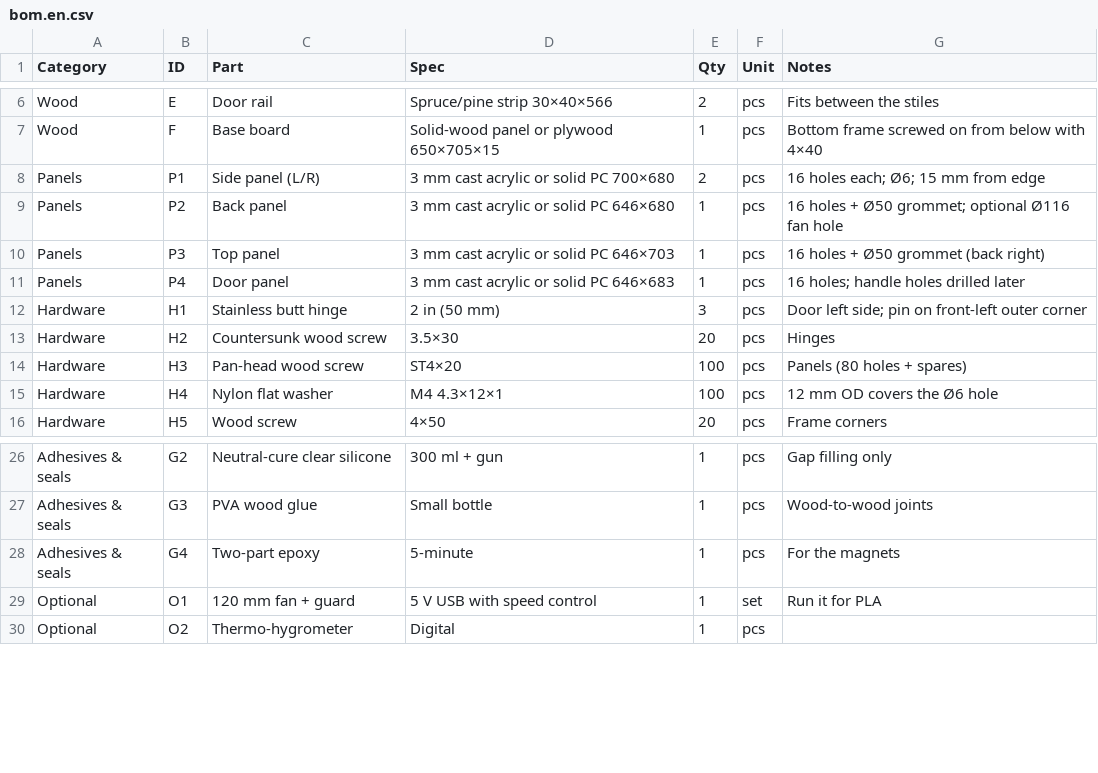
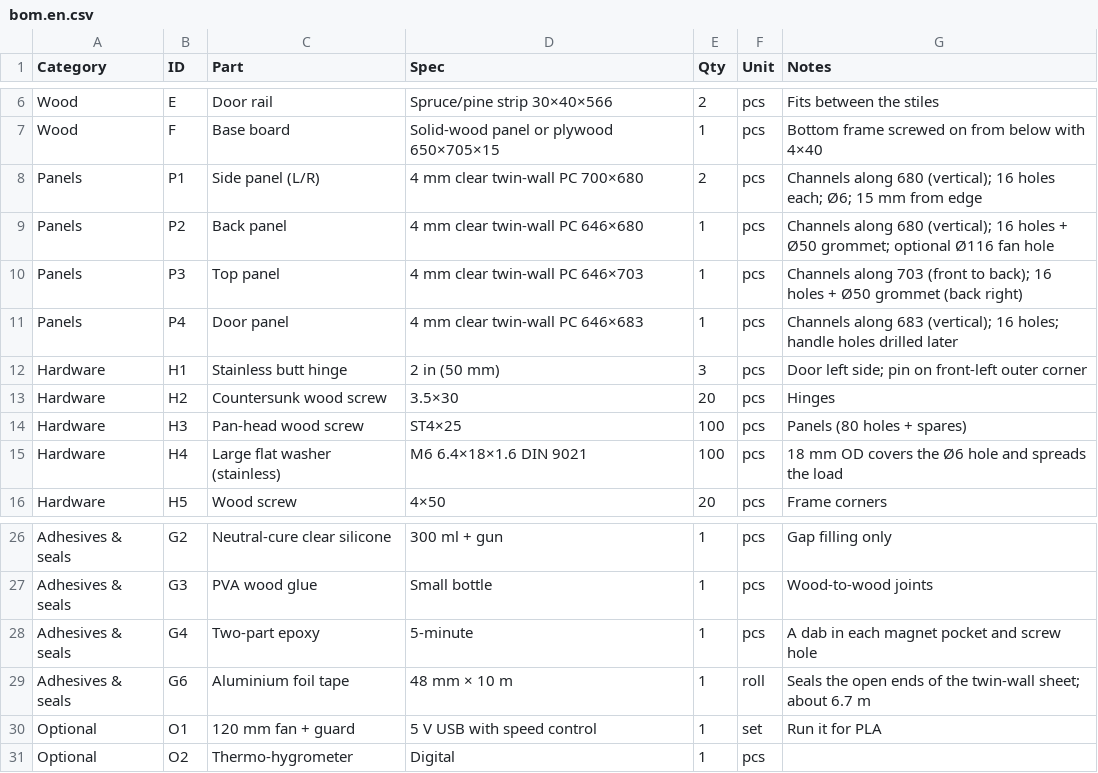
Before and after one commit to Gloridust/BambuA1ChamberBP, a CSV file: bom.en.csv, drawn as a sheet; only a part is shown, gaps mark what is left out.

```diff
--- a/bom.en.csv
+++ b/bom.en.csv
@@ -7,10 +7,10 @@ Wood,E,Door rail,Spruce/pine strip 30×40×566,2,pcs,Fits between the stiles
 Wood,F,Base board,Solid-wood panel or plywood 650×705×15,1,pcs,Bottom frame screwed on from below with 4×40
-Panels,P1,Side panel (L/R),3 mm cast acrylic or solid PC 700×680,2,pcs,16 holes each; Ø6; 15 mm from edge
-Panels,P2,Back panel,3 mm cast acrylic or solid PC 646×680,1,pcs,16 holes + Ø50 grommet; optional Ø116 fan hole
-Panels,P3,Top panel,3 mm cast acrylic or solid PC 646×703,1,pcs,16 holes + Ø50 grommet (back right)
-Panels,P4,Door panel,3 mm cast acrylic or solid PC 646×683,1,pcs,16 holes; handle holes drilled later
+Panels,P1,Side panel (L/R),4 mm clear twin-wall PC 700×680,2,pcs,Channels along 680 (vertical); 16 holes each; Ø6; 15 mm from edge
+Panels,P2,Back panel,4 mm clear twin-wall PC 646×680,1,pcs,Channels along 680 (vertical); 16 holes + Ø50 grommet; optional Ø116 fan hole
+Panels,P3,Top panel,4 mm clear twin-wall PC 646×703,1,pcs,Channels along 703 (front to back); 16 holes + Ø50 grommet (back right)
+Panels,P4,Door panel,4 mm clear twin-wall PC 646×683,1,pcs,Channels along 683 (vertical); 16 holes; handle holes drilled later
 Hardware,H1,Stainless butt hinge,2 in (50 mm),3,pcs,Door left side; pin on front-left outer corner
 Hardware,H2,Countersunk wood screw,3.5×30,20,pcs,Hinges
-Hardware,H3,Pan-head wood screw,ST4×20,100,pcs,Panels (80 holes + spares)
-Hardware,H4,Nylon flat washer,M4 4.3×12×1,100,pcs,12 mm OD covers the Ø6 hole
+Hardware,H3,Pan-head wood screw,ST4×25,100,pcs,Panels (80 holes + spares)
+Hardware,H4,Large flat washer (stainless),M6 6.4×18×1.6 DIN 9021,100,pcs,18 mm OD covers the Ø6 hole and spreads the load
 Hardware,H5,Wood screw,4×50,20,pcs,Frame corners
@@ -27,3 +27,4 @@ Adhesives & seals,G2,Neutral-cure clear silicone,300 ml + gun,1,pcs,Gap filling
 Adhesives & seals,G3,PVA wood glue,Small bottle,1,pcs,Wood-to-wood joints
-Adhesives & seals,G4,Two-part epoxy,5-minute,1,pcs,For the magnets
+Adhesives & seals,G4,Two-part epoxy,5-minute,1,pcs,A dab in each magnet pocket and screw hole
+Adhesives & seals,G6,Aluminium foil tape,48 mm × 10 m,1,roll,Seals the open ends of the twin-wall sheet; about 6.7 m
 Optional,O1,120 mm fan + guard,5 V USB with speed control,1,set,Run it for PLA
```
Also changed, not shown: bom.csv, 8 other files.
